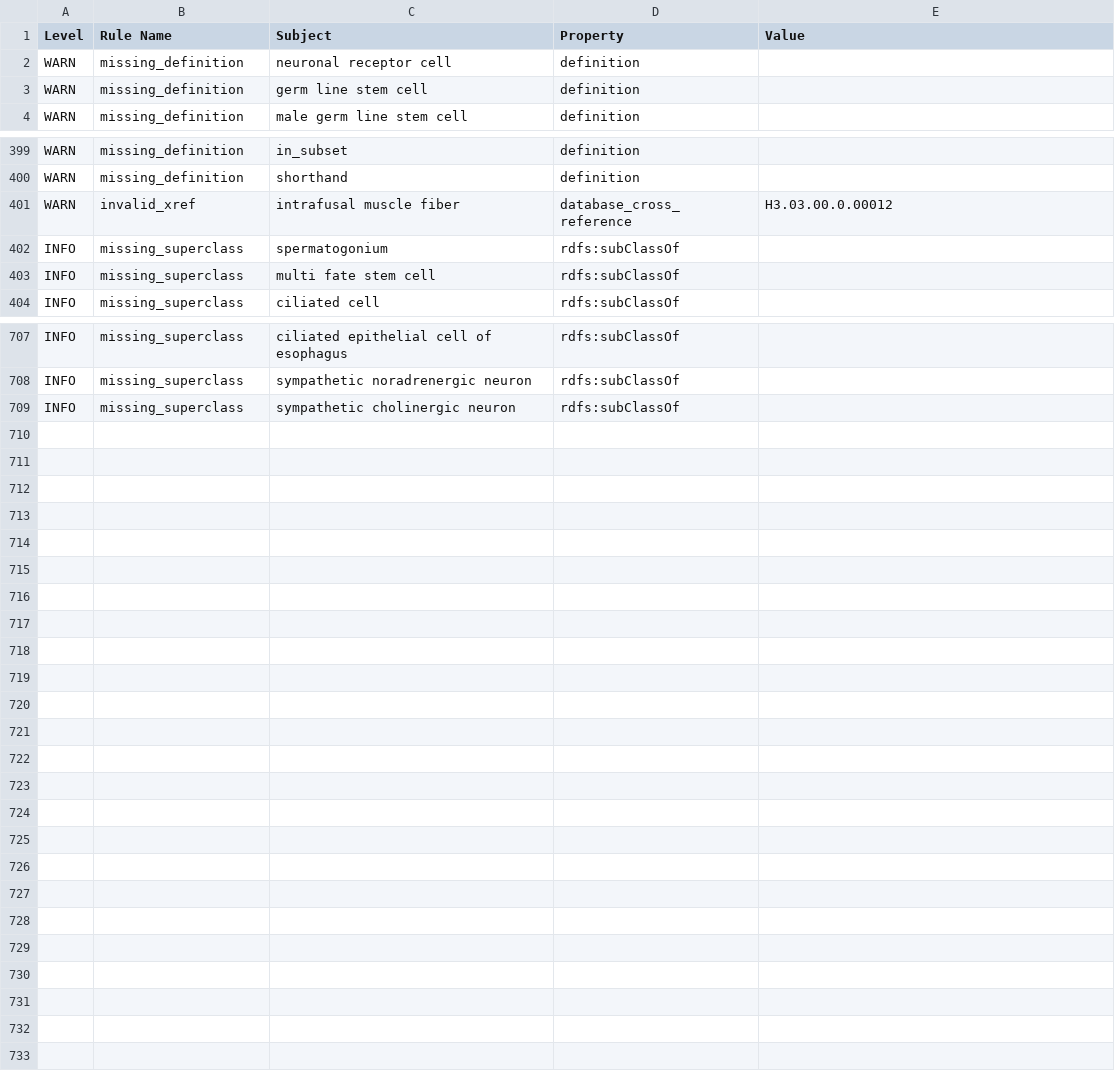
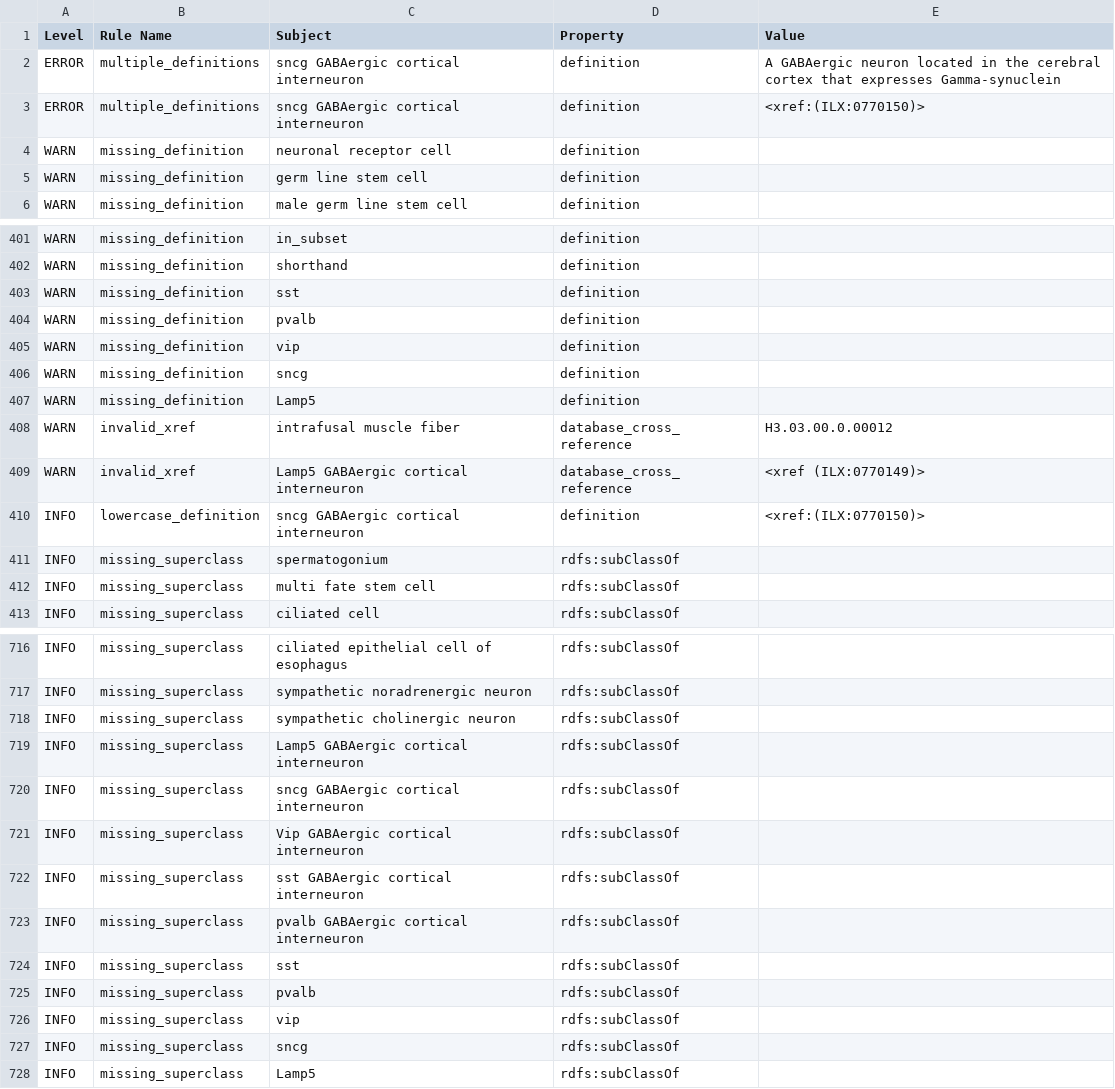
Before and after one commit to obophenotype/cell-ontology, a TSV file: reports/cl-edit.owl-obo-report.tsv, drawn as a sheet; only a part is shown, gaps mark what is left out; the diff names each change by its address in the sheet, - before the commit and + after, or states it on an @@ line.

```diff
--- a/reports/cl-edit.owl-obo-report.tsv
+++ b/reports/cl-edit.owl-obo-report.tsv
+row 2: ERROR | multiple_definitions | sncg GABAergic cortical interneuron | definition | A GABAergic neuron located in the cerebral cortex that expresses Gamma-synuclein
+row 3: ERROR | multiple_definitions | sncg GABAergic cortical interneuron | definition | <xref:(ILX:0770150)>
+row 403: WARN | missing_definition | sst | definition
+row 404: WARN | missing_definition | pvalb | definition
+row 405: WARN | missing_definition | vip | definition
+row 406: WARN | missing_definition | sncg | definition
+row 407: WARN | missing_definition | Lamp5 | definition
+row 409: WARN | invalid_xref | Lamp5 GABAergic cortical interneuron | database_cross_reference | <xref (ILX:0770149)>
+row 410: INFO | lowercase_definition | sncg GABAergic cortical interneuron | definition | <xref:(ILX:0770150)>
+row 719: INFO | missing_superclass | Lamp5 GABAergic cortical interneuron | rdfs:subClassOf
+row 720: INFO | missing_superclass | sncg GABAergic cortical interneuron | rdfs:subClassOf
+row 721: INFO | missing_superclass | Vip GABAergic cortical interneuron | rdfs:subClassOf
+row 722: INFO | missing_superclass | sst GABAergic cortical interneuron | rdfs:subClassOf
+row 723: INFO | missing_superclass | pvalb GABAergic cortical interneuron | rdfs:subClassOf
+row 724: INFO | missing_superclass | sst | rdfs:subClassOf
+row 725: INFO | missing_superclass | pvalb | rdfs:subClassOf
+row 726: INFO | missing_superclass | vip | rdfs:subClassOf
+row 727: INFO | missing_superclass | sncg | rdfs:subClassOf
+row 728: INFO | missing_superclass | Lamp5 | rdfs:subClassOf
```
Also changed, not shown: src/ontology/reports/cl-edit.owl-obo-report.tsv, 38 other files.
